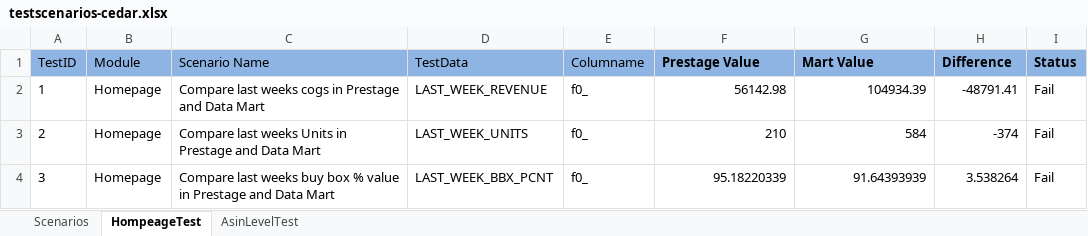
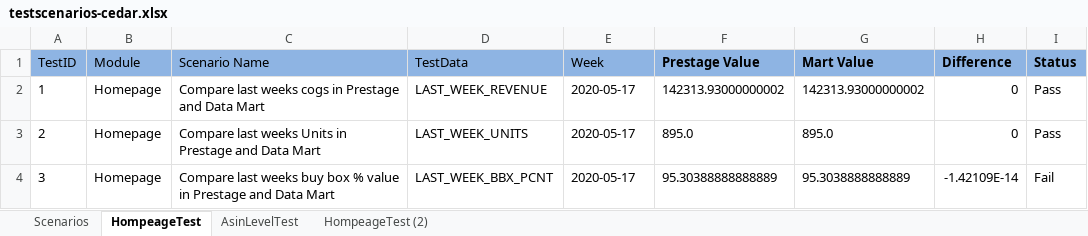
Before and after one commit to spadeinfotech/SU_Repo, an Excel workbook: i2o_SU_SanityBQTest/Testcases/testscenarios-cedar.xlsx, sheet HompeageTest, drawn as a sheet; values as stored, in another font and other column widths than the file's, no borders; table styles not drawn; the diff names each change by its address in the sheet, - before the commit and + after, or states it on an @@ line.

```diff
--- a/i2o_SU_SanityBQTest/Testcases/testscenarios-cedar.xlsx (sheet HompeageTest)
+++ b/i2o_SU_SanityBQTest/Testcases/testscenarios-cedar.xlsx (sheet HompeageTest)
+sheet tab: HompeageTest (2)
-E1: Columname
+E1: Week
-E2:E4 (Week): f0_
+E2:E4 (Week): 2020-05-17
-F2 (Prestage Value): 56142.98
+F2 (Prestage Value): 142313.93000000002
-G2 (Mart Value): 104934.39
+G2 (Mart Value): 142313.93000000002
-H2 (Difference): -48791.41
+H2 (Difference): 0
-I2:I3 (Status): Fail
+I2:I3 (Status): Pass
-F3 (Prestage Value): 210
+F3 (Prestage Value): 895.0
-G3 (Mart Value): 584
+G3 (Mart Value): 895.0
-H3 (Difference): -374
+H3 (Difference): 0
-F4 (Prestage Value): 95.18220339
+F4 (Prestage Value): 95.30388888888889
-G4 (Mart Value): 91.64393939
+G4 (Mart Value): 95.3038888888889
-H4 (Difference): 3.538264
+H4 (Difference): -1.42109E-14
```
Also changed, not shown: sheet AsinLevelTest, sheet Scenarios, i2o_SU_SanityBQTest/Testcases/testscenarios-victrola.xlsx, i2o_SU_SanityBQTest/Testcases/testscenarios.xlsx, 43 other files.
